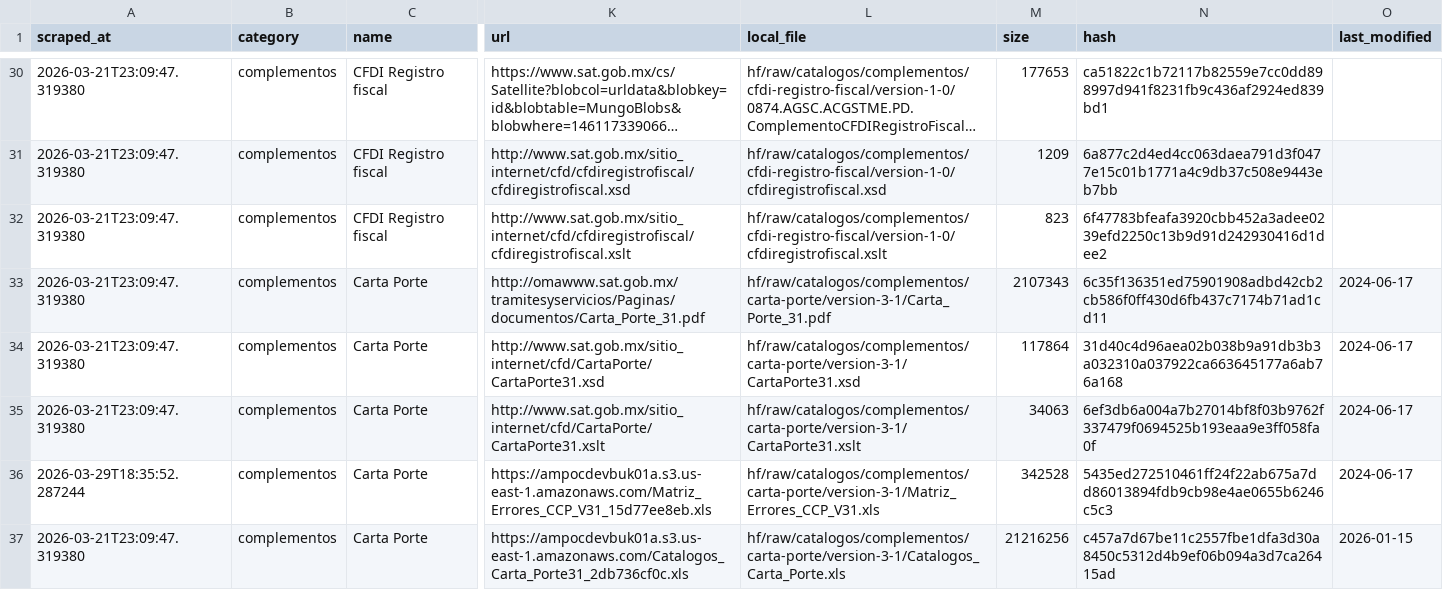
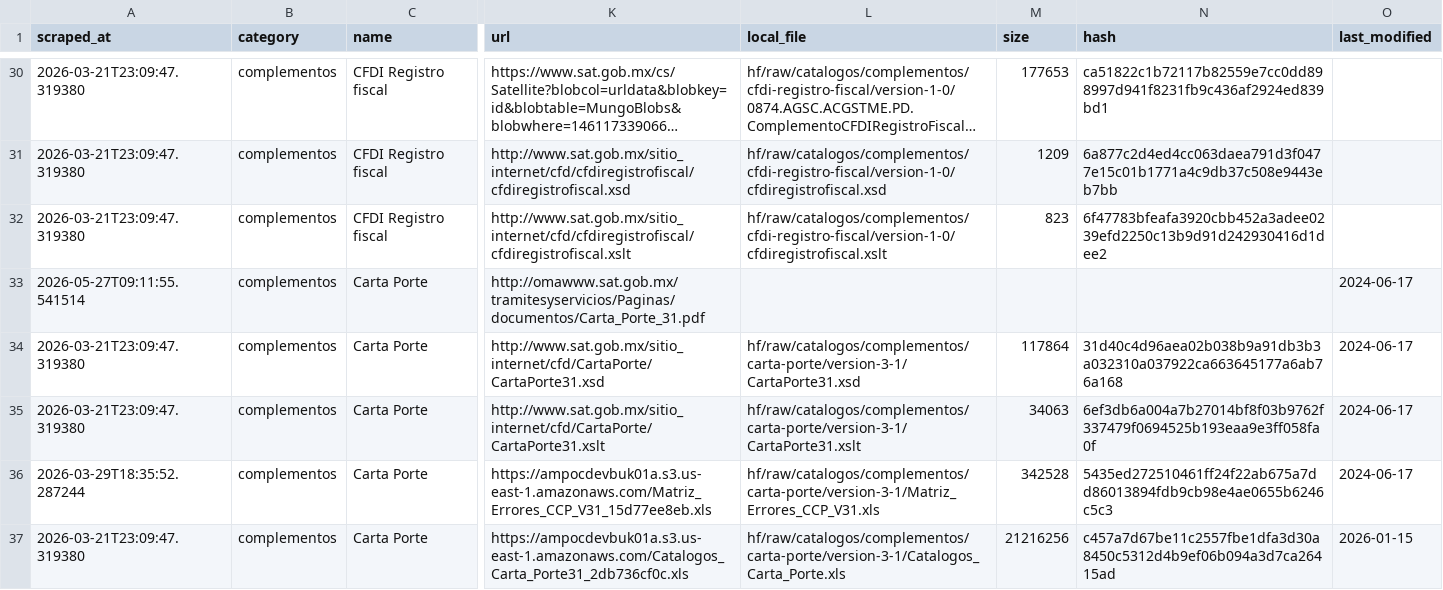
Before and after one commit to mayrop/sat-metadata-scraper, a CSV file: output/catalog.csv, drawn as a sheet; only a part is shown, gaps mark what is left out; long unchanged cells end in …; the diff names each change by its address in the sheet, - before the commit and + after, or states it on an @@ line.

```diff
--- a/output/catalog.csv
+++ b/output/catalog.csv
-A33 (scraped_at): 2026-03-21T23:09:47.319380
+A33 (scraped_at): 2026-05-27T09:11:55.541514
-L33 (local_file): hf/raw/catalogos/complementos/carta-porte/version-3-1/Carta_Porte_31.pdf
+L33 (local_file): (empty)
-M33 (size): 2107343
+M33 (size): (empty)
-N33 (hash): 6c35f136351ed75901908adbd42cb2cb586f0ff430d6fb437c7174b71ad1cd11
+N33 (hash): (empty)
```
Also changed, not shown: 1 other file.
